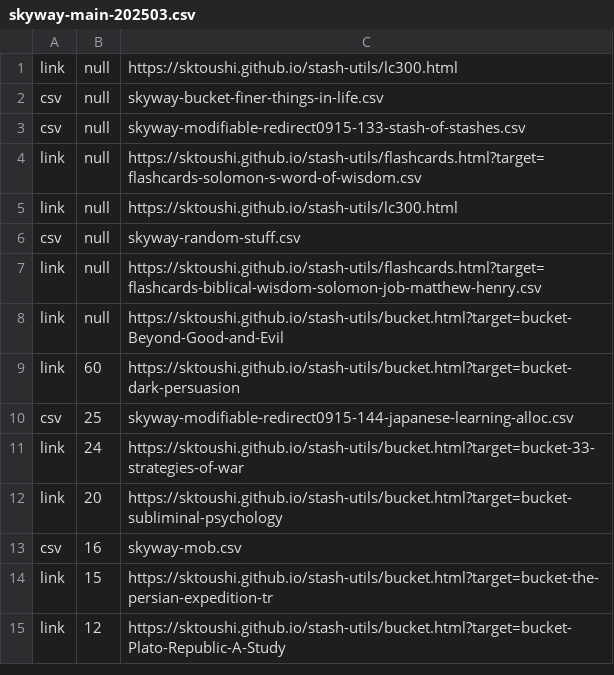
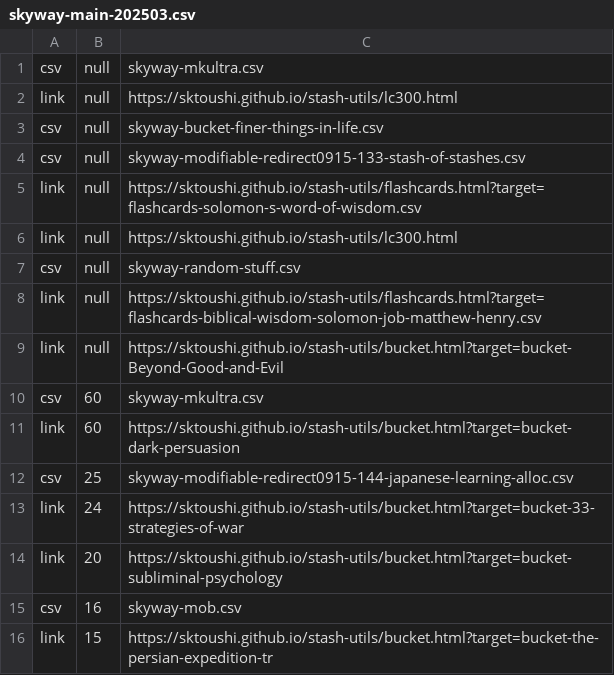
Before and after one commit to sktoushi/stash-utils, a CSV file: skyway-main-202503.csv, drawn as a sheet; only a part is shown; the shorter side is filled out with more unchanged rows.

Commit message:
Update skyway-main-202503.csv

```diff
--- a/skyway-main-202503.csv
+++ b/skyway-main-202503.csv
@@ -1 +1,2 @@
+csv,null,skyway-mkultra.csv
 link,null,https://sktoushi.github.io/stash-utils/lc300.html
@@ -8,2 +9,3 @@ link,null,https://sktoushi.github.io/stash-utils/flashcards.html?target=flashcar
 link,null,https://sktoushi.github.io/stash-utils/bucket.html?target=bucket-Beyond-Good-and-Evil
+csv,60,skyway-mkultra.csv
 link,60,https://sktoushi.github.io/stash-utils/bucket.html?target=bucket-dark-persuasion
```
